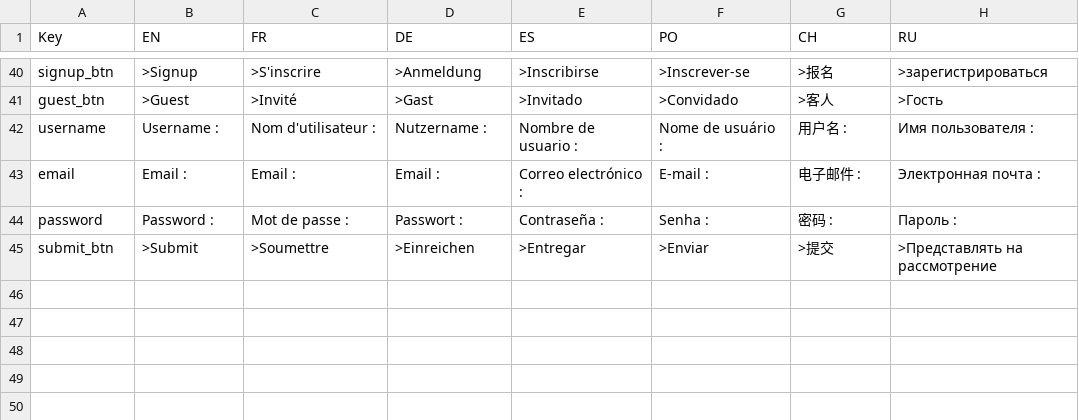
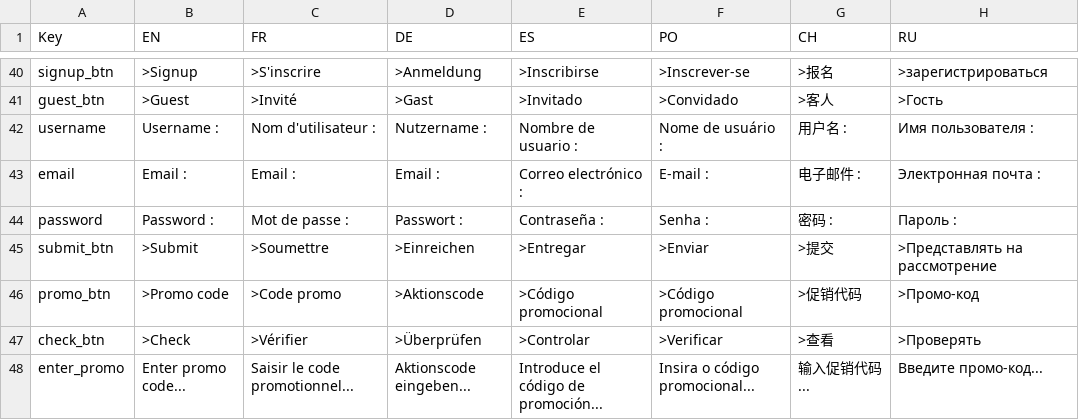
Before and after one commit to renrerety/Brainstorm, a TSV file: Assets/StreamingAssets/strings.tsv, drawn as a sheet; only a part is shown, gaps mark what is left out; the diff names each change by its address in the sheet, - before the commit and + after, or states it on an @@ line.

Commit message:
Promo code UI layout

```diff
--- a/Assets/StreamingAssets/strings.tsv
+++ b/Assets/StreamingAssets/strings.tsv
+row 46: promo_btn | >Promo code | >Code promo | >Aktionscode | >Código promocional | >Código promocional | >促销代码 | >Промо-код
+row 47: check_btn | >Check | >Vérifier | >Überprüfen | >Controlar | >Verificar | >查看 | >Проверять
+row 48: enter_promo | Enter promo code... | Saisir le code promotionnel... | Aktionscode eingeben... | Introduce el código de promoción... | Insira o código promocional... | 输入促销代码... | Введите промо-код...
```
Also changed, not shown: 8 other files.
